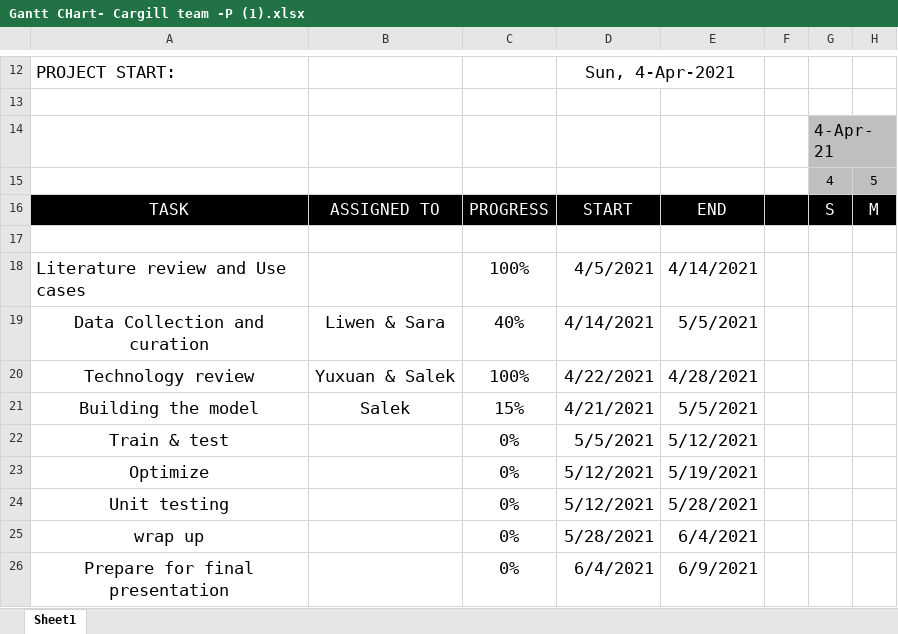
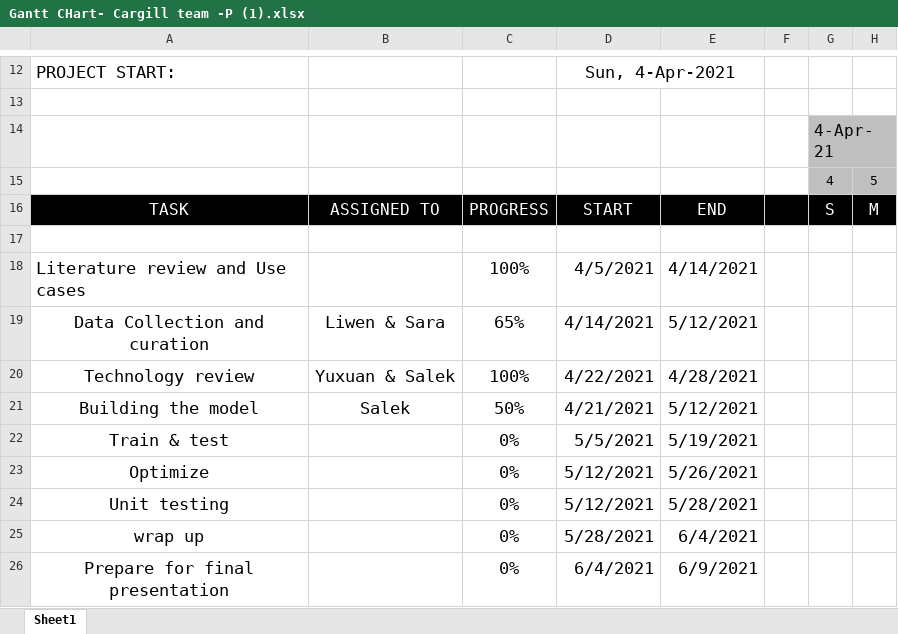
Before and after one commit to Cargill-Capstone2021/ADME-modeling-for-Cargill, an Excel workbook: docs/Gantt CHart- Cargill team -P (1).xlsx, sheet Sheet1, drawn as a sheet; only a part is shown, gaps mark what is left out; values as stored, in another font and other column widths than the file's, no borders; conditional formats not drawn; the diff names each change by its address in the sheet, - before the commit and + after, or states it on an @@ line.

Commit message:
update

```diff
--- a/docs/Gantt CHart- Cargill team -P (1).xlsx (sheet Sheet1)
+++ b/docs/Gantt CHart- Cargill team -P (1).xlsx (sheet Sheet1)
-C19: 40%
+C19: 65%
-E19: 5/5/2021
+E19: 5/12/2021
-C21: 15%
+C21: 50%
-E21: 5/5/2021
+E21: 5/12/2021
-E22: 5/12/2021
+E22: 5/19/2021
-E23: 5/19/2021
+E23: 5/26/2021
```
